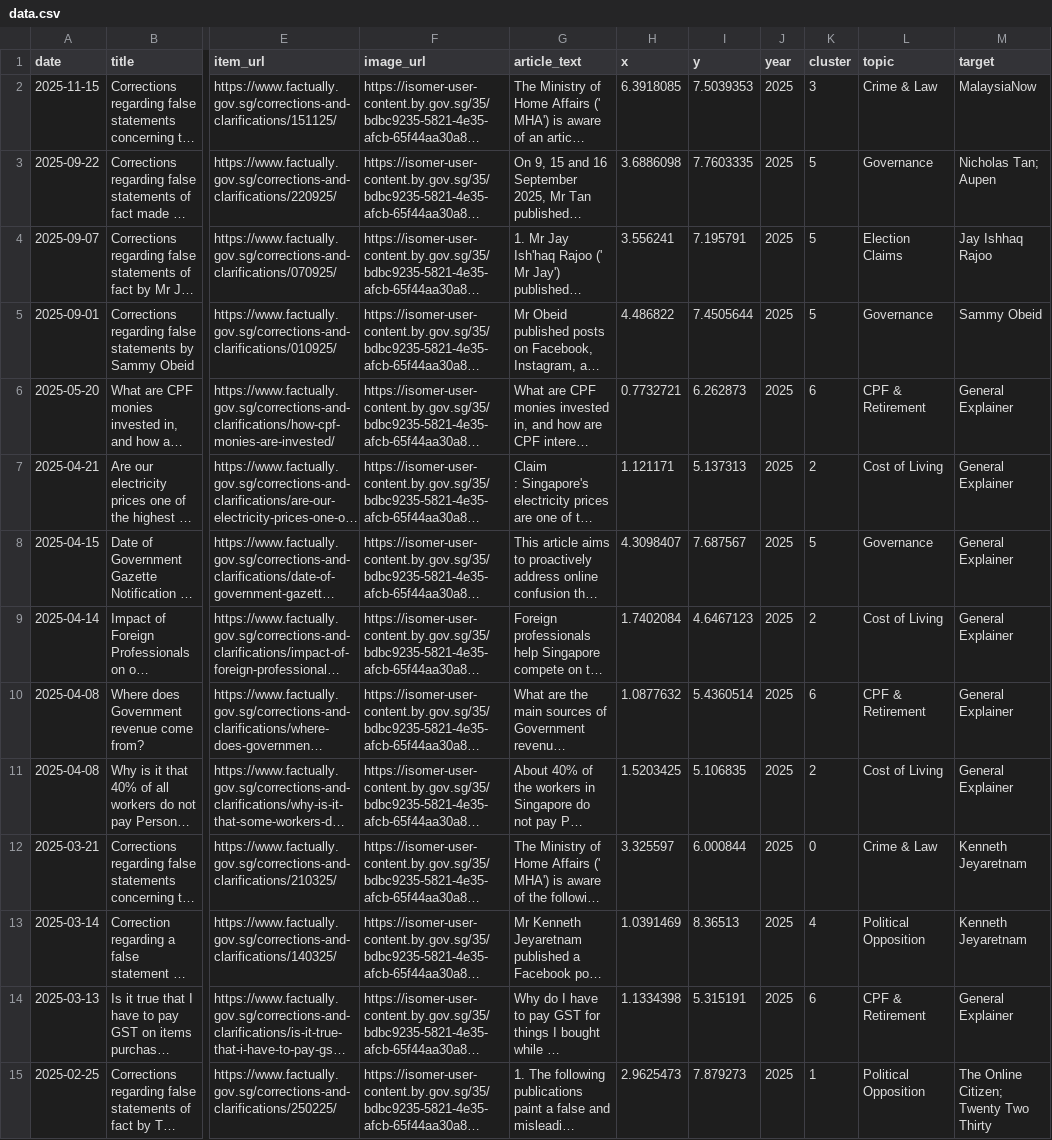
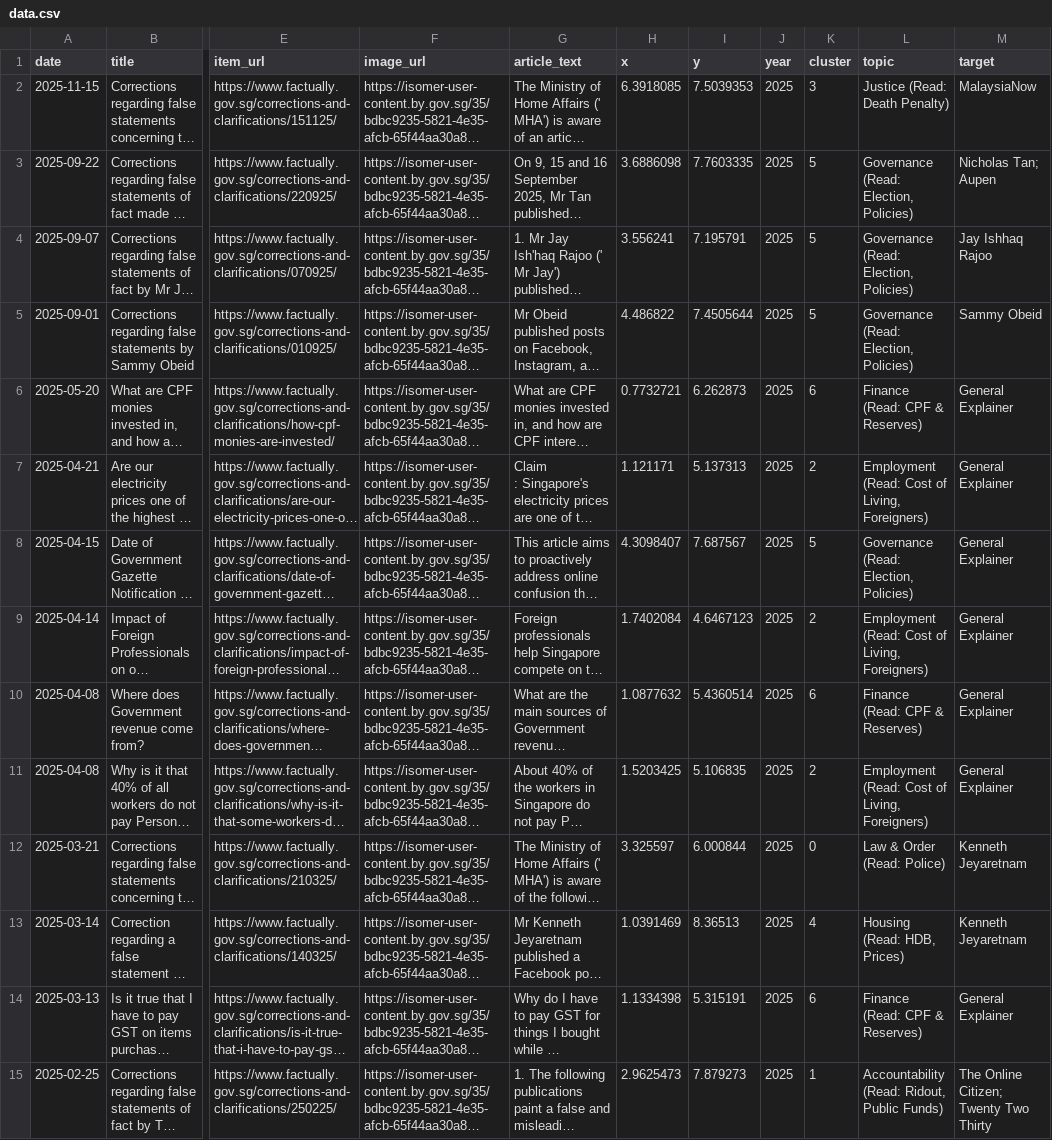
Before and after one commit to wongpeiting/factually-semantic-map, a CSV file: data.csv, drawn as a sheet; only a part is shown, gaps mark what is left out; long unchanged cells end in …; the diff covers the shown part only; the diff names each change by its address in the sheet, - before the commit and + after, or states it on an @@ line.

```diff
--- a/data.csv
+++ b/data.csv
-L2 (topic): Crime & Law
+L2 (topic): Justice (Read: Death Penalty)
-L3 (topic): Governance
+L3 (topic): Governance (Read: Election, Policies)
-L4 (topic): Election Claims
+L4 (topic): Governance (Read: Election, Policies)
-L5 (topic): Governance
+L5 (topic): Governance (Read: Election, Policies)
-L6 (topic): CPF & Retirement
+L6 (topic): Finance (Read: CPF & Reserves)
-L7 (topic): Cost of Living
+L7 (topic): Employment (Read: Cost of Living, Foreigners)
-L8 (topic): Governance
+L8 (topic): Governance (Read: Election, Policies)
-L9 (topic): Cost of Living
+L9 (topic): Employment (Read: Cost of Living, Foreigners)
-L10 (topic): CPF & Retirement
+L10 (topic): Finance (Read: CPF & Reserves)
-L11 (topic): Cost of Living
+L11 (topic): Employment (Read: Cost of Living, Foreigners)
-L12 (topic): Crime & Law
+L12 (topic): Law & Order (Read: Police)
-L13 (topic): Political Opposition
+L13 (topic): Housing (Read: HDB, Prices)
-L14 (topic): CPF & Retirement
+L14 (topic): Finance (Read: CPF & Reserves)
-L15 (topic): Political Opposition
+L15 (topic): Accountability (Read: Ridout, Public Funds)
```
Also changed, not shown: 110 edited cells elsewhere in this file, 1 other file.
